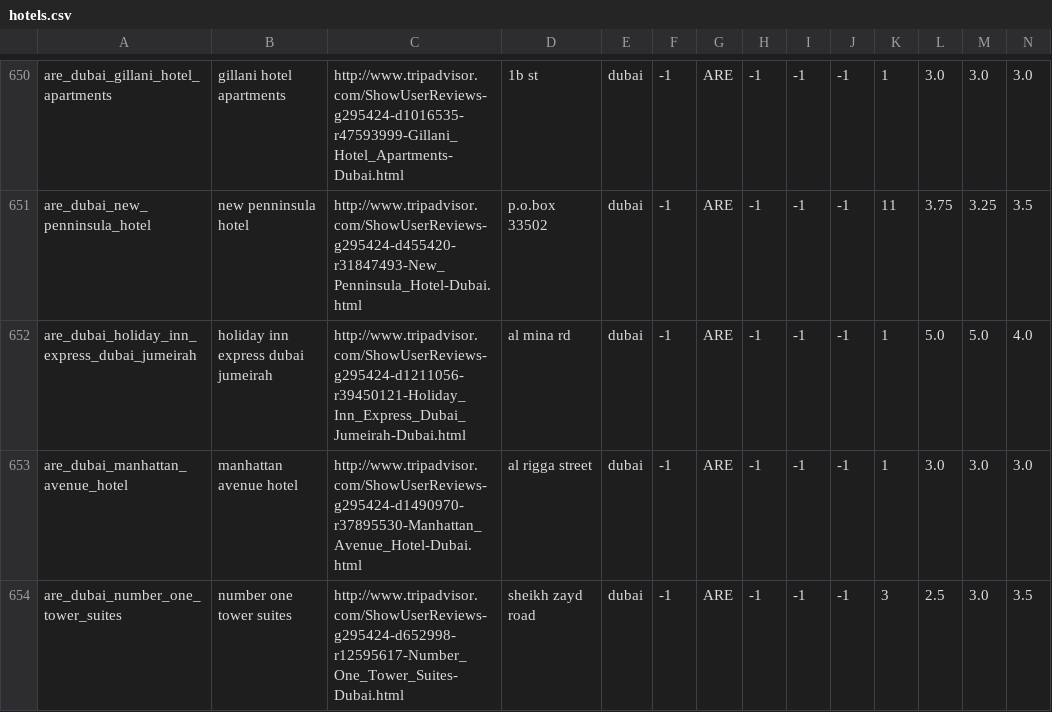
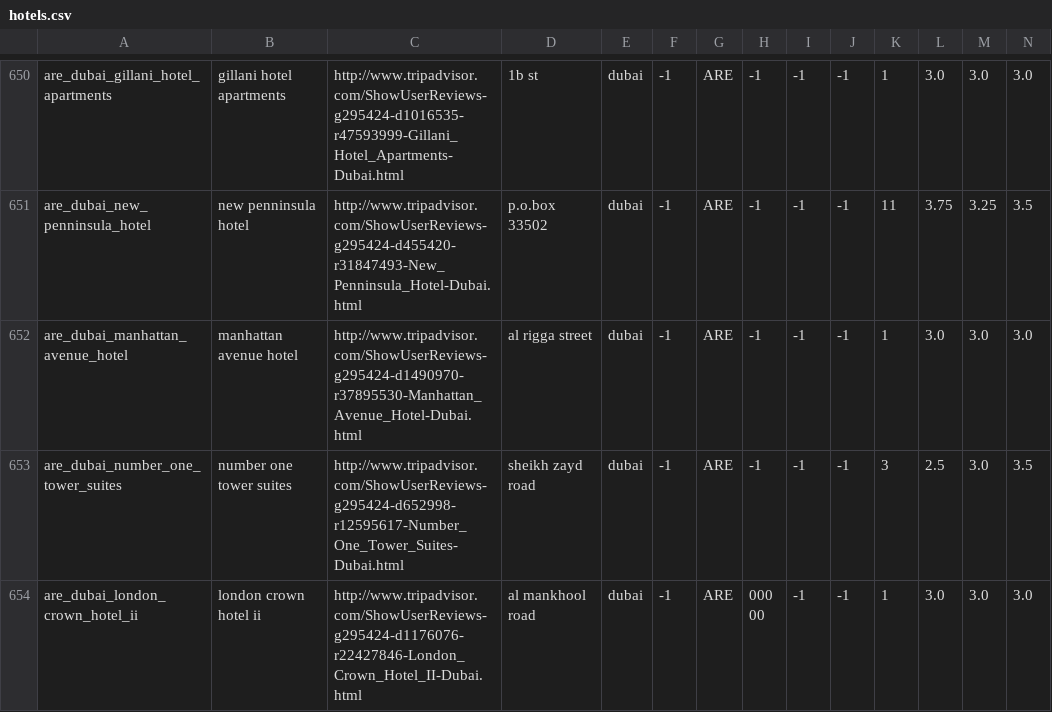
Before and after one commit to datamove/ai-masters-bigdata, a CSV file: projects/0/hotels.csv, drawn as a sheet; only a part is shown, gaps mark what is left out; the shorter side is filled out with more unchanged rows; rows hold the shown columns only; the diff covers the shown part only; the diff names each change by its address in the sheet, - before the commit and + after, or states it on an @@ line.

```diff
--- a/projects/0/hotels.csv
+++ b/projects/0/hotels.csv
-row 652: are_dubai_holiday_inn_express_dubai_jumeirah | holiday inn express dubai jumeirah | http://www.tripadvisor.com/ShowUserReviews-g295424-d1211056-r39450121-Holiday_Inn_Express_Dubai_Jumeirah-Dubai.html | al mina rd | dubai | -1 | ARE | -1 | -1 | -1 | 1 | 5.0 | 5.0 | 4.0
```
Also changed, not shown: 8 removed rows elsewhere in this file.
